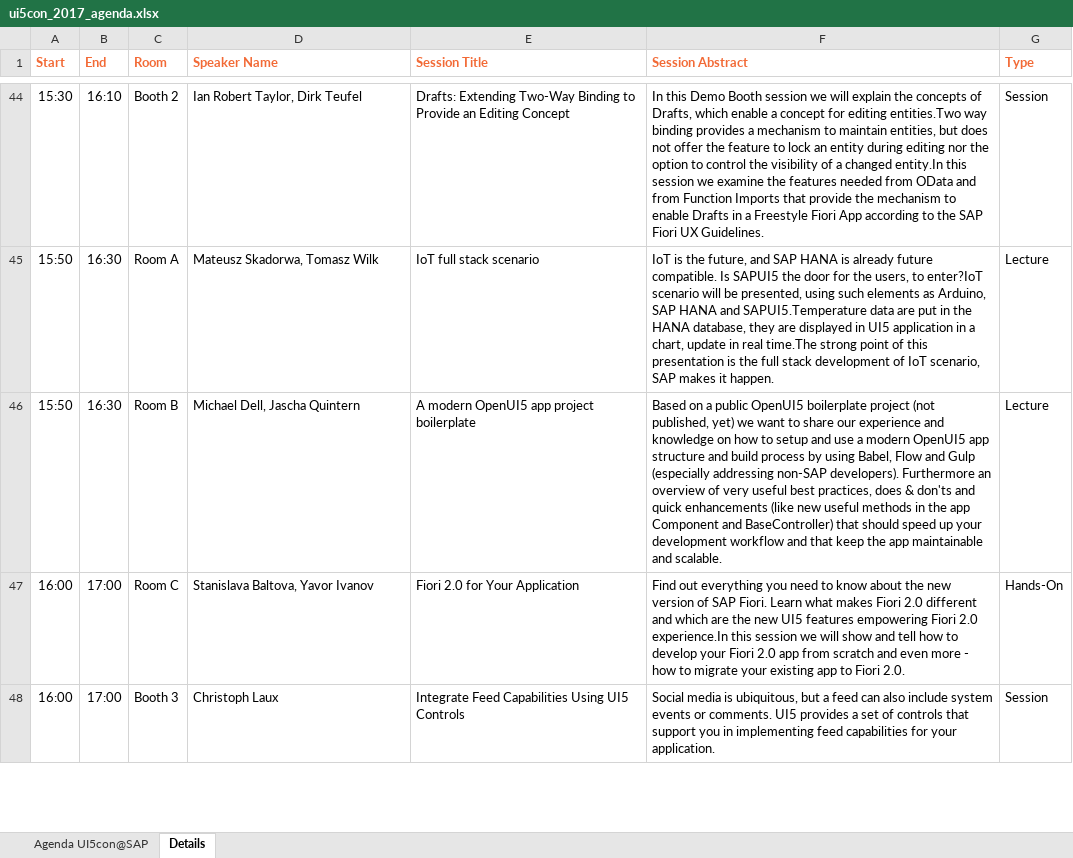
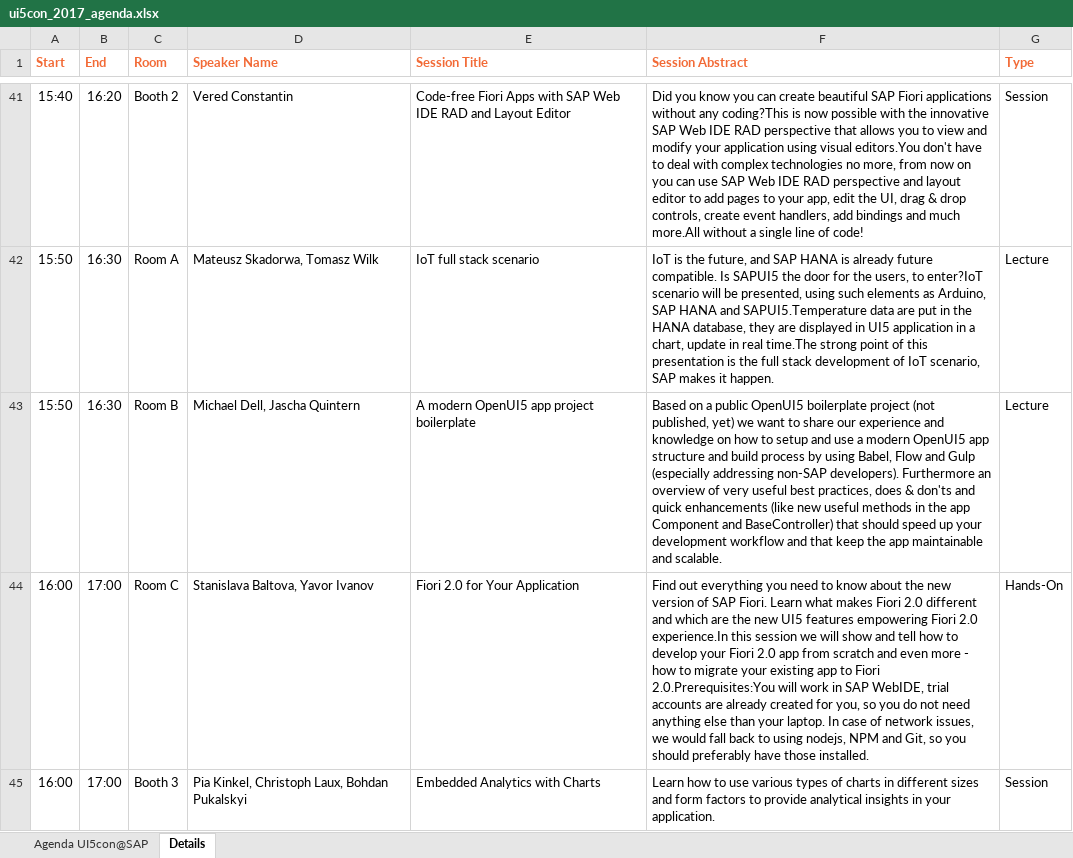
Before and after one commit to akudev/ui5con, an Excel workbook: src/downloads/ui5con_2017_agenda.xlsx, sheet Details, drawn as a sheet; only a part is shown, gaps mark what is left out; values as stored, in another font and other column widths than the file's, no borders; addresses are those after the commit; the diff covers the shown part only; the diff names each change by its address in the sheet, - before the commit and + after, or states it on an @@ line.

Commit message:
Update Hands-On Prerequisites, PDF and XLSX (27.06.2017)

```diff
--- a/src/downloads/ui5con_2017_agenda.xlsx (sheet Details)
+++ b/src/downloads/ui5con_2017_agenda.xlsx (sheet Details)
-A41 (Start): 15:30
+A41 (Start): 15:40
-B41 (End): 16:10
+B41 (End): 16:20
-D41 (Speaker Name): Ian Robert Taylor, Dirk Teufel
+D41 (Speaker Name): Vered Constantin
-E41 (Session Title): Drafts: Extending Two-Way Binding to Provide an Editing Concept
+E41 (Session Title): Code-free Fiori Apps with SAP Web IDE RAD and Layout Editor
-F41 (Session Abstract): In this Demo Booth session we will explain the concepts of Drafts, which enable a concept for editing entities.Two way binding provides a mechanism to maintain entities, but does not offer the feature to lock an entity during editing nor the option to control the visibility of a changed entity.In this session we examine the features needed from OData and from Function Imports that provide the mechanism to enable Drafts in a Freestyle Fiori App according to the SAP Fiori UX Guidelines.
+F41 (Session Abstract): Did you know you can create beautiful SAP Fiori applications without any coding?This is now possible with the innovative SAP Web IDE RAD perspective that allows you to view and modify your application using visual editors.You don't have to deal with complex technologies no more, from now on you can use SAP Web IDE RAD perspective and layout editor to add pages to your app, edit the UI, drag & drop controls, create event handlers, add bindings and much more.All without a single line of code!
-F44 (Session Abstract): …to Fiori 2.0.
+F44 (Session Abstract): …to Fiori 2.0.Prerequisites:You will work in SAP WebIDE, trial accounts are already created for you, so you do not need anything else than your laptop. In case of network issues, we would fall back to using nodejs, NPM and Git, so you should preferably have those installed.
-D45 (Speaker Name): Christoph Laux
+D45 (Speaker Name): Pia Kinkel, Christoph Laux, Bohdan Pukalskyi
-E45 (Session Title): Integrate Feed Capabilities Using UI5 Controls
+E45 (Session Title): Embedded Analytics with Charts
-F45 (Session Abstract): Social media is ubiquitous, but a feed can also include system events or comments. UI5 provides a set of controls that support you in implementing feed capabilities for your application.
+F45 (Session Abstract): Learn how to use various types of charts in different sizes and form factors to provide analytical insights in your application.
```
Also changed, not shown: 9 added rows, 9 removed rows and 60 edited cells elsewhere in this sheet, sheet Agenda UI5con@SAP, 2 other files.
